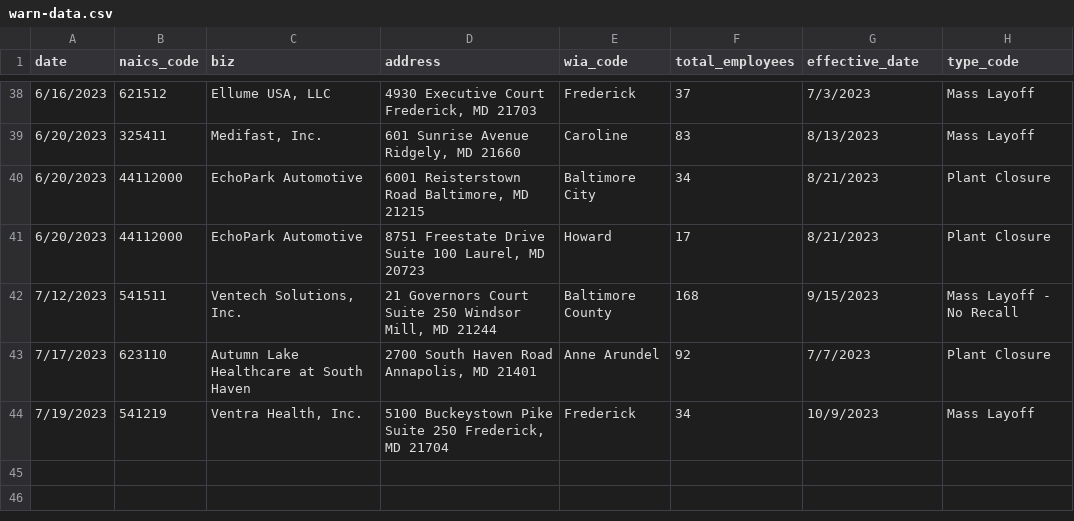
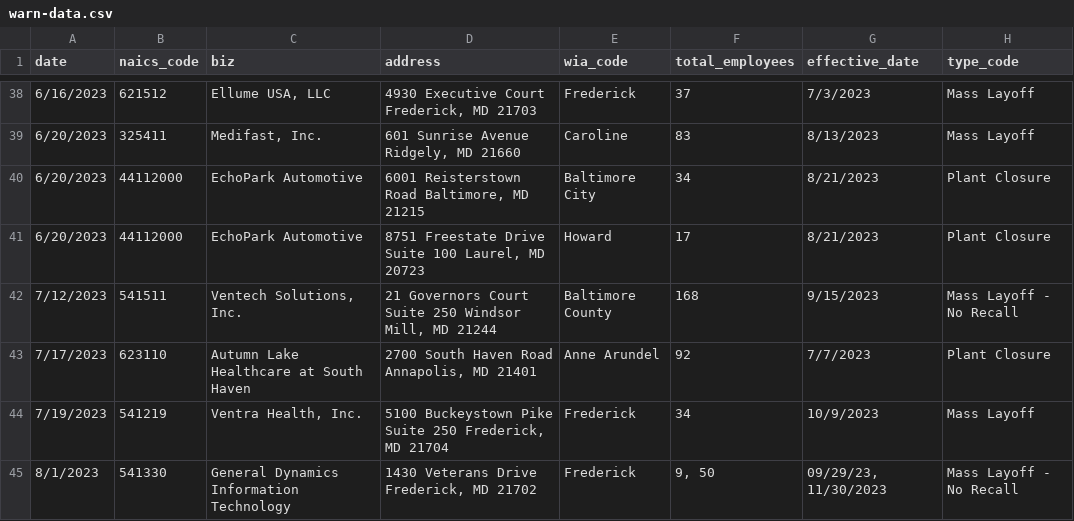
Before and after one commit to aadittambe/first-nicar-github-scraper, a CSV file: warn-data.csv, drawn as a sheet; only a part is shown, gaps mark what is left out.

```diff
--- a/warn-data.csv
+++ b/warn-data.csv
@@ -106 +106,2 @@ Ridgely, MD 21660",Caroline,83,8/13/2023,Mass Layoff
 7/19/2023,541219,"Ventra Health, Inc.","5100 Buckeystown Pike   Suite 250                            Frederick, MD 21704",Frederick,34,10/9/2023,Mass Layoff
+8/1/2023,541330,General Dynamics Information Technology,"1430 Veterans Drive             Frederick, MD 21702",Frederick,"9, 50","09/29/23, 11/30/2023",Mass Layoff - No Recall
```
